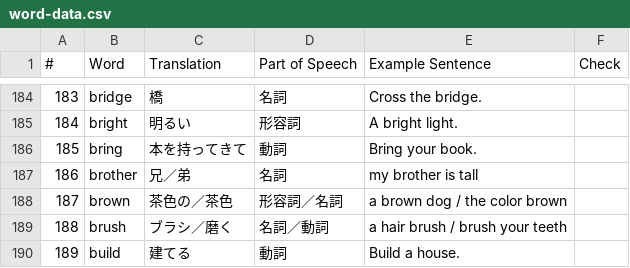
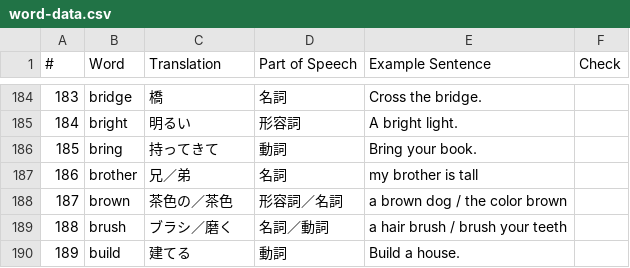
Before and after one commit to AA-ishi/E-wode, a CSV file: word-data.csv, drawn as a sheet; only a part is shown, gaps mark what is left out; the diff covers the shown part only.

```diff
--- a/word-data.csv
+++ b/word-data.csv
@@ -185,3 +185,3 @@
 184,bright,明るい,形容詞,A bright light.,
-185,bring,本を持ってきて,動詞,Bring your book.,
+185,bring,持ってきて,動詞,Bring your book.,
 186,brother,兄／弟,名詞,my brother is tall,
```
Also changed, not shown: 8 edited cells elsewhere in this file.
